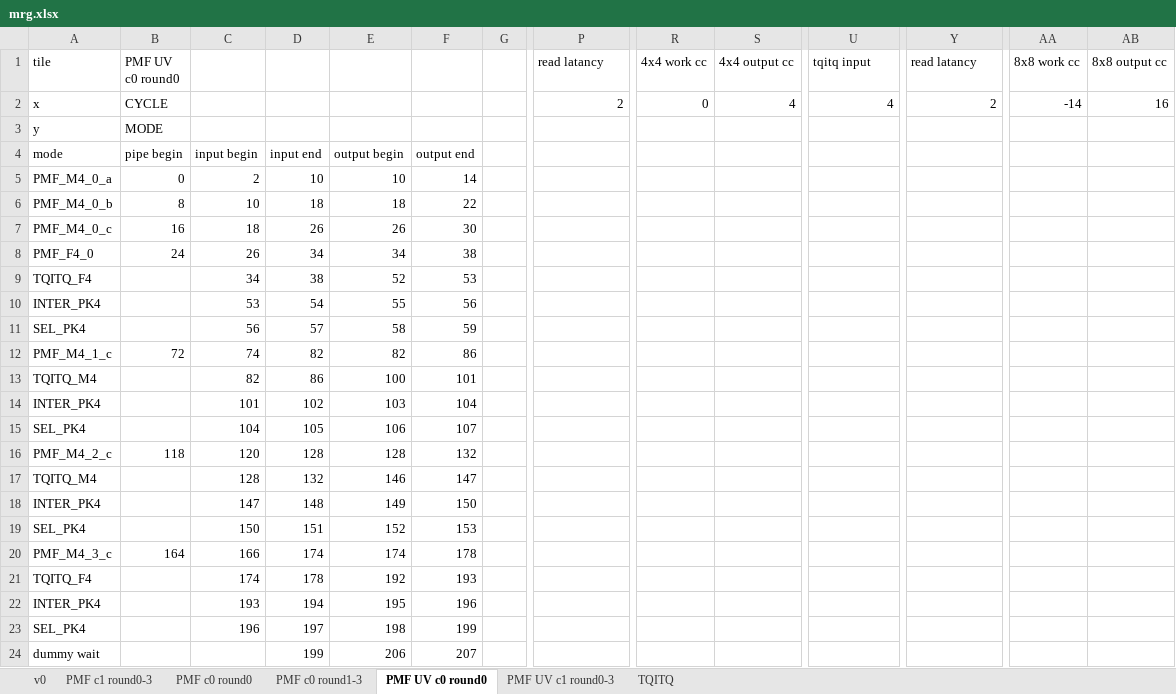
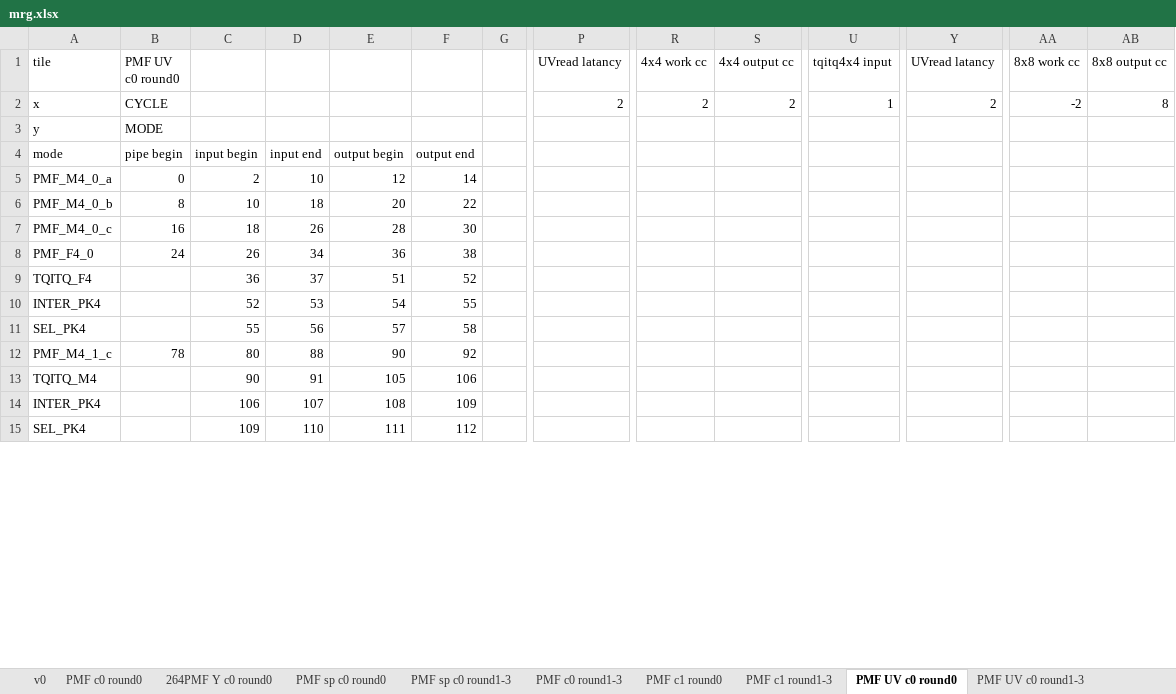
Before and after one commit to RushBTaotao/md, an Excel workbook: mrg.xlsx, sheet PMF UV c0 round0, drawn as a sheet; only a part is shown, gaps mark what is left out; values as stored, in another font and other column widths than the file's, no borders; removed rows and columns are numbered as before the commit, all else as after; rows hold the shown columns only; the diff covers the shown part only; the diff names each change by its address in the sheet, - before the commit and + after, or states it on an @@ line.

Commit message:
docs: update cycle timing and column headers for PMF UV CSVs
This commit updates the `PMF UV c0 round0.csv` and `PMF UV c1 round0-3.csv` files to reflect architectural timing adjustments.

Key changes include:
- Renaming column headers for better clarity (e.g., `read latancy` to `UVread latancy` and `tqitq input` to `tqitq4x4 input`).
- Updating cycle values for `input begin/end` and `output begin/end` across various PMF modes (PMF_M4, PMF_F4, PMF_F8, etc.) to match current simulation results.
- Adjusting baseline cycle calculations for `4x4`, `8x8`, and `16x16` performance metrics.
- Synchronizing the corresponding visualization in `PMF UV c0 round0.png`.

```diff
--- a/mrg.xlsx (sheet PMF UV c0 round0)
+++ b/mrg.xlsx (sheet PMF UV c0 round0)
-sheet tab: PMF c1 round0-3
+sheet tab: PMF c1 round0
-sheet tab: TQITQ
+sheet tab: 264PMF Y c0 round0
+sheet tab: PMF sp c0 round0
+sheet tab: PMF sp c0 round1-3
+sheet tab: PMF c1 round1-3
+sheet tab: PMF UV c0 round1-3
@@ sheet tab order changed: v0 | PMF c0 round0 | 264PMF Y c0 round0 | PMF sp c0 round0 | PMF sp c0 round1-3 | PMF c0 round1-3 | PMF c1 round0 | PMF c1 round1-3 | PMF UV c0 round0 | PMF UV c0 round1-3 @@
-P1: read latancy
+P1: UVread latancy
-U1: tqitq input
+U1: tqitq4x4 input
-Y1: read latancy
+Y1: UVread latancy
-R2 (4x4 work cc): 0
+R2 (4x4 work cc): 2
-S2 (4x4 output cc): 4
+S2 (4x4 output cc): 2
-U2 (tqitq4x4 input): 4
+U2 (tqitq4x4 input): 1
-AA2 (8x8 work cc): -14
+AA2 (8x8 work cc): -2
-AB2 (8x8 output cc): 16
+AB2 (8x8 output cc): 8
-E5: 10
+E5: 12
-E6: 18
+E6: 20
-E7: 26
+E7: 28
-E8: 34
+E8: 36
-row 9: TQITQ_F4 |  | 34 | 38 | 52 | 53
-row 10: INTER_PK4 |  | 53 | 54 | 55 | 56
-row 11: SEL_PK4 |  | 56 | 57 | 58 | 59
-row 12: PMF_M4_1_c | 72 | 74 | 82 | 82 | 86
-row 13: TQITQ_M4 |  | 82 | 86 | 100 | 101
-row 14: INTER_PK4 |  | 101 | 102 | 103 | 104
-row 15: SEL_PK4 |  | 104 | 105 | 106 | 107
-row 16: PMF_M4_2_c | 118 | 120 | 128 | 128 | 132
-row 17: TQITQ_M4 |  | 128 | 132 | 146 | 147
-row 18: INTER_PK4 |  | 147 | 148 | 149 | 150
-row 19: SEL_PK4 |  | 150 | 151 | 152 | 153
-row 20: PMF_M4_3_c | 164 | 166 | 174 | 174 | 178
-row 21: TQITQ_F4 |  | 174 | 178 | 192 | 193
-row 22: INTER_PK4 |  | 193 | 194 | 195 | 196
-row 23: SEL_PK4 |  | 196 | 197 | 198 | 199
-row 24: dummy wait |  |  | 199 | 206 | 207
+row 9: TQITQ_F4 |  | 36 | 37 | 51 | 52
+row 10: INTER_PK4 |  | 52 | 53 | 54 | 55
+row 11: SEL_PK4 |  | 55 | 56 | 57 | 58
+row 12: PMF_M4_1_c | 78 | 80 | 88 | 90 | 92
+row 13: TQITQ_M4 |  | 90 | 91 | 105 | 106
+row 14: INTER_PK4 |  | 106 | 107 | 108 | 109
+row 15: SEL_PK4 |  | 109 | 110 | 111 | 112
```
Also changed, not shown: 16 added rows, 8 removed rows and 3 edited cells elsewhere in this sheet, sheet PMF c0 round1-3, sheet PMF c0 round0, sheet v0, sheet PMF UV c1 round1-3, sheet PMF c1 round0, other sheet tabs, formulas that keep their value, 37 other files.
